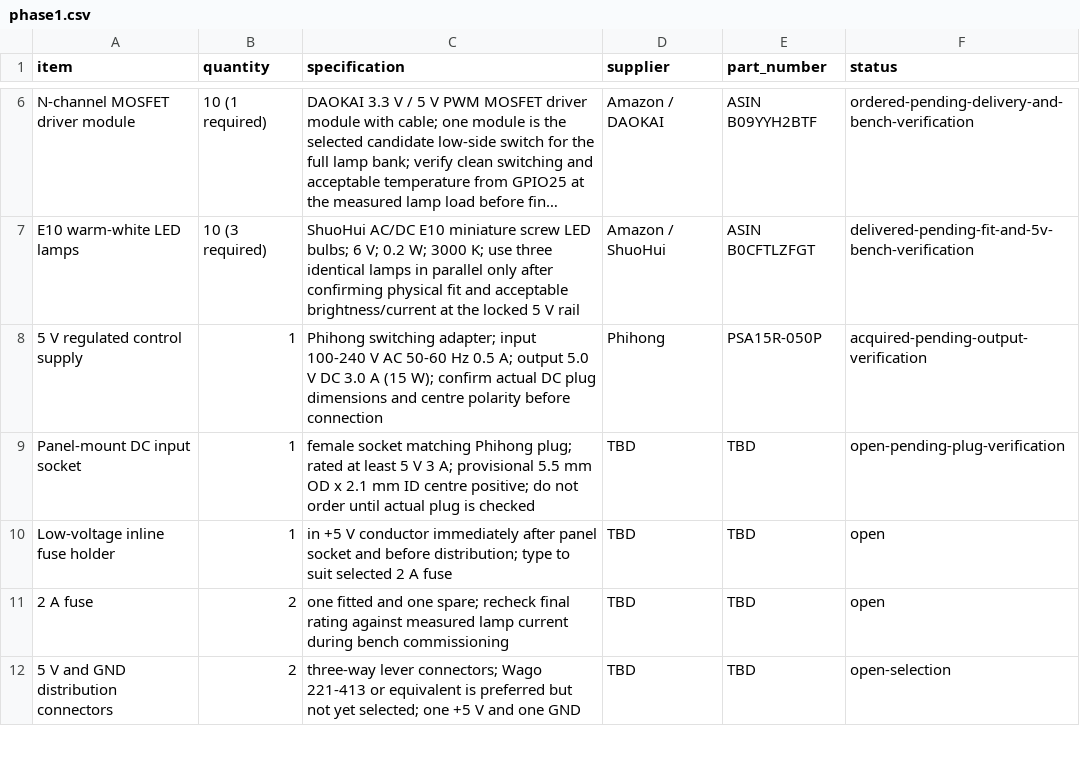
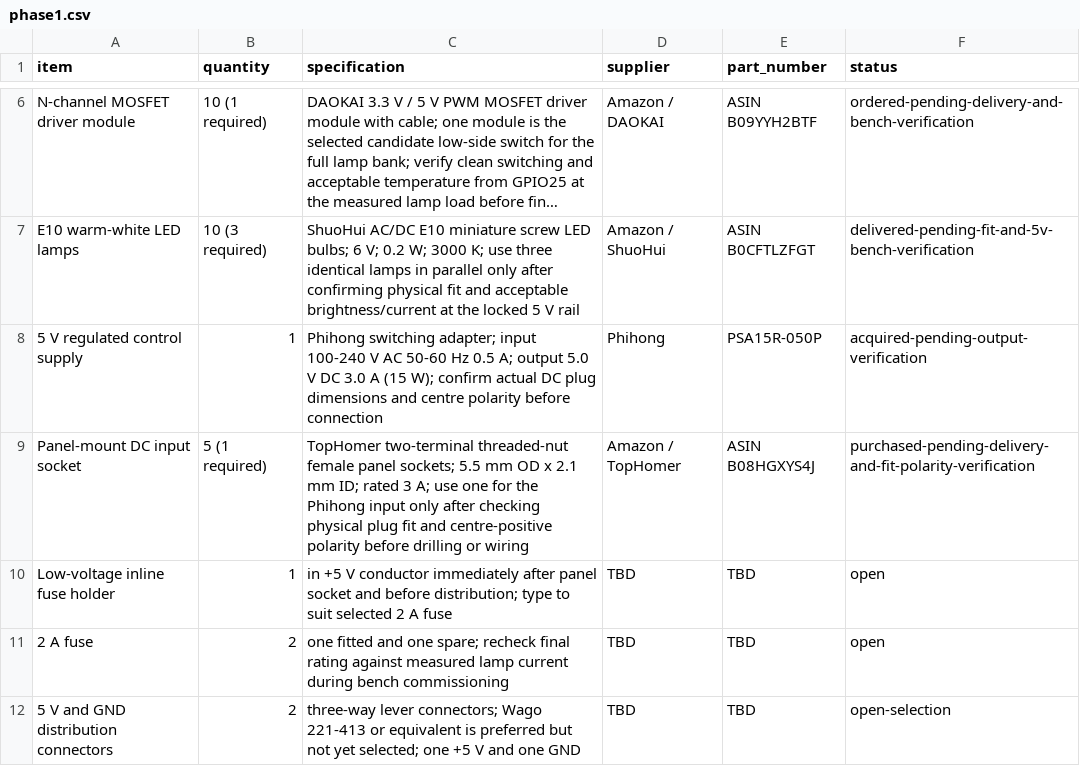
Before and after one commit to LeweeLewee/Decca, a CSV file: hardware/BOM/phase1.csv, drawn as a sheet; only a part is shown, gaps mark what is left out; long unchanged cells end in ….

Commit message:
docs(bom): record purchased DC socket
Record the purchased TopHomer panel sockets and retain the installation validation checks.

```diff
--- a/hardware/BOM/phase1.csv
+++ b/hardware/BOM/phase1.csv
@@ -8,3 +8,3 @@ E10 warm-white LED lamps,10 (3 required),"ShuoHui AC/DC E10 miniature screw LED
 5 V regulated control supply,1,"Phihong switching adapter; input 100-240 V AC 50-60 Hz 0.5 A; output 5.0 V DC 3.0 A (15 W); confirm actual DC plug dimensions and centre polarity before connection",Phihong,PSA15R-050P,acquired-pending-output-verification
-Panel-mount DC input socket,1,"female socket matching Phihong plug; rated at least 5 V 3 A; provisional 5.5 mm OD x 2.1 mm ID centre positive; do not order until actual plug is checked",TBD,TBD,open-pending-plug-verification
+Panel-mount DC input socket,5 (1 required),"TopHomer two-terminal threaded-nut female panel sockets; 5.5 mm OD x 2.1 mm ID; rated 3 A; use one for the Phihong input only after checking physical plug fit and centre-positive polarity before drilling or wiring",Amazon / TopHomer,ASIN B08HGXYS4J,purchased-pending-delivery-and-fit-polarity-verification
 Low-voltage inline fuse holder,1,"in +5 V conductor immediately after panel socket and before distribution; type to suit selected 2 A fuse",TBD,TBD,open
```
Also changed, not shown: 3 other files.
